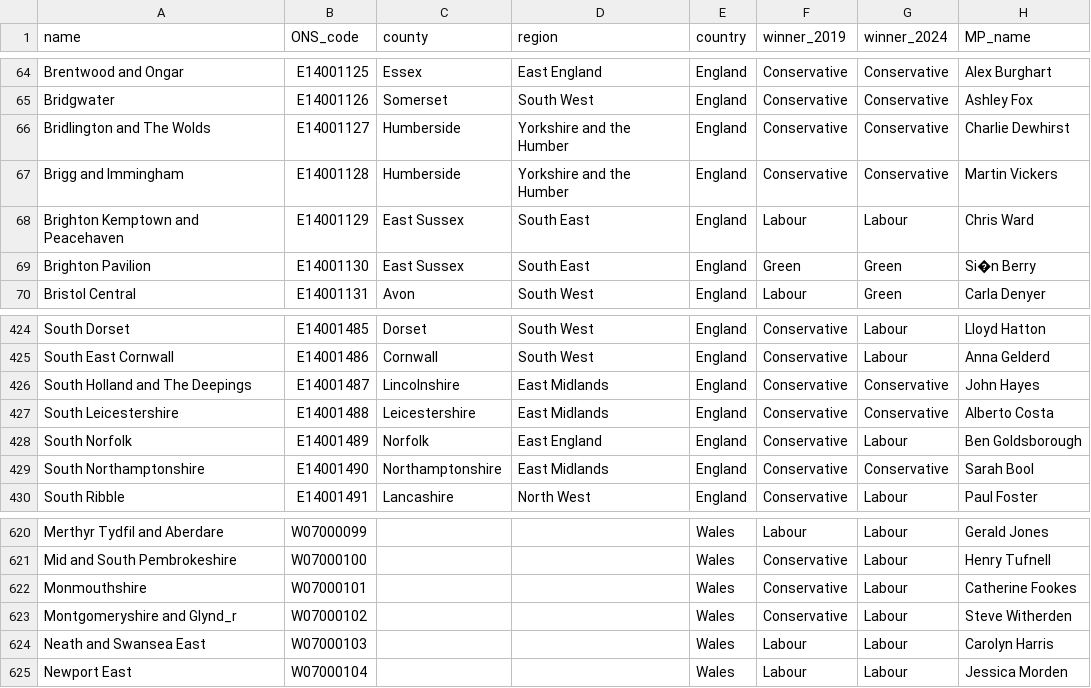
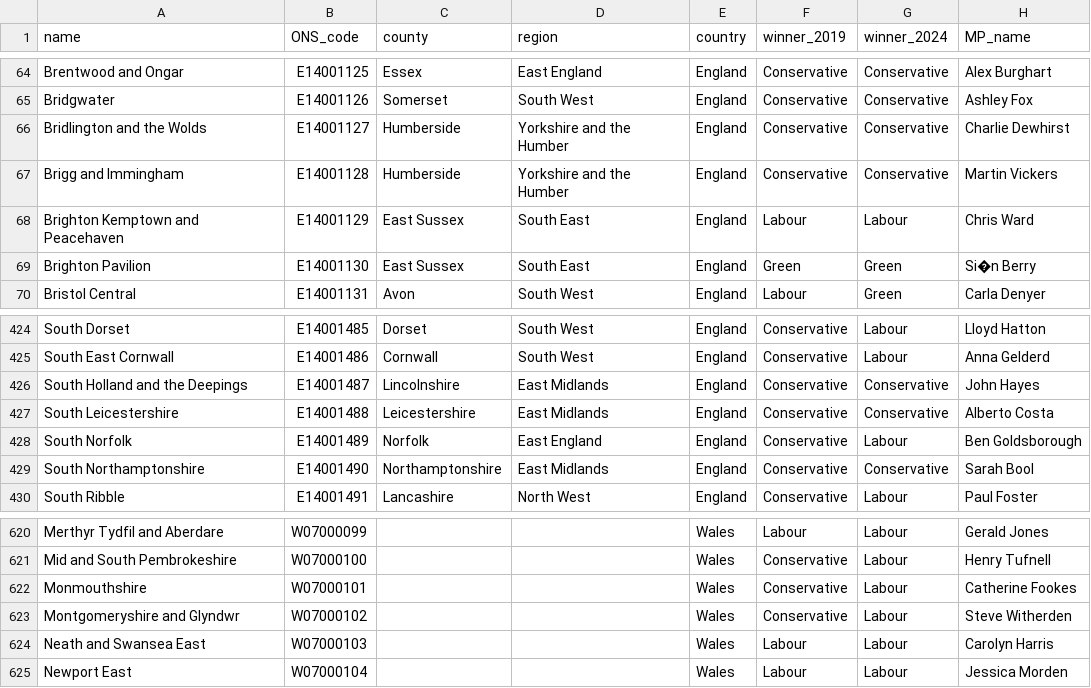
Before and after one commit to jaiveer-chadda/your-mp, a CSV file: resources/constituency_info/constituency_winners.csv, drawn as a sheet; only a part is shown, gaps mark what is left out; the diff names each change by its address in the sheet, - before the commit and + after, or states it on an @@ line.

Commit message:
changed code to use constituency_winners.csv instead of results_formatted.csv
also fixed a lot of issues that this brought lol

```diff
--- a/resources/constituency_info/constituency_winners.csv
+++ b/resources/constituency_info/constituency_winners.csv
-A66 (name): Bridlington and The Wolds
+A66 (name): Bridlington and the Wolds
-A426 (name): South Holland and The Deepings
+A426 (name): South Holland and the Deepings
-A623 (name): Montgomeryshire and Glynd_r
+A623 (name): Montgomeryshire and Glyndwr
```
Also changed, not shown: 3 other files.
